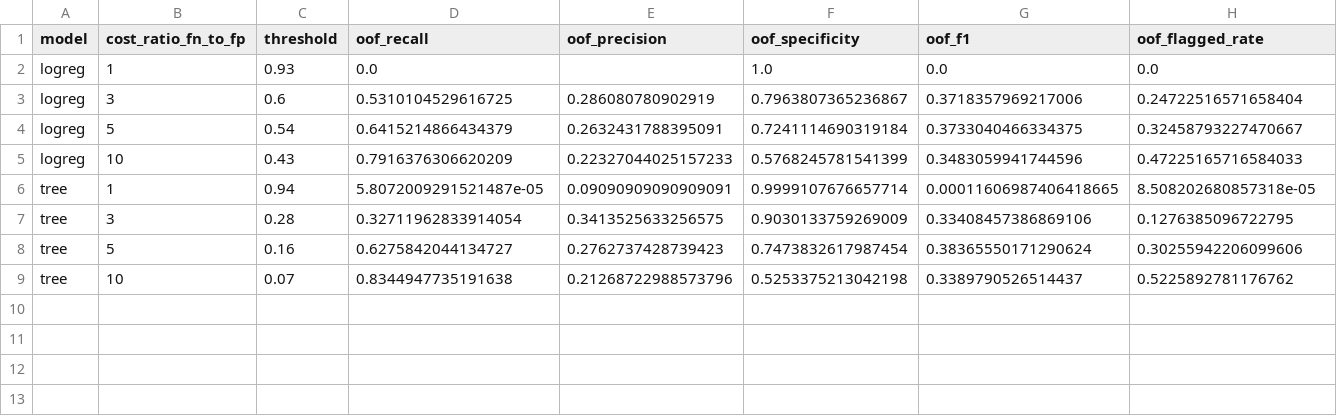
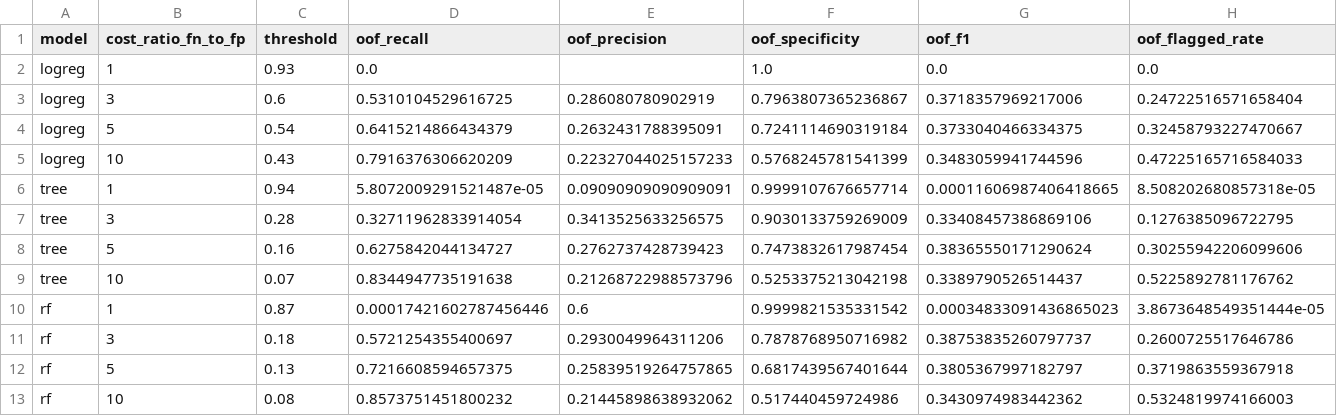
Before and after one commit to hassan09070/DS_project_milestone3, a CSV file: outputs/tables/t09_cost_minimising_thresholds.csv, drawn as a sheet; only a part is shown; rows hold the shown columns only; the diff names each change by its address in the sheet, - before the commit and + after, or states it on an @@ line.

```diff
--- a/outputs/tables/t09_cost_minimising_thresholds.csv
+++ b/outputs/tables/t09_cost_minimising_thresholds.csv
+row 10: rf | 1 | 0.87 | 0.00017421602787456446 | 0.6 | 0.9999821535331542 | 0.00034833091436865023 | 3.8673648549351444e-05
+row 11: rf | 3 | 0.18 | 0.5721254355400697 | 0.2930049964311206 | 0.7878768950716982 | 0.38753835260797737 | 0.2600725517646786
+row 12: rf | 5 | 0.13 | 0.7216608594657375 | 0.25839519264757865 | 0.6817439567401644 | 0.3805367997182797 | 0.3719863559367918
+row 13: rf | 10 | 0.08 | 0.8573751451800232 | 0.21445898638932062 | 0.517440459724986 | 0.3430974983442362 | 0.5324819974166003
```
Also changed, not shown: outputs/tables/t05_cv_best_summary.csv, outputs/tables/t07_holdout_metrics_threshold_0.5.csv, 23 other files.
